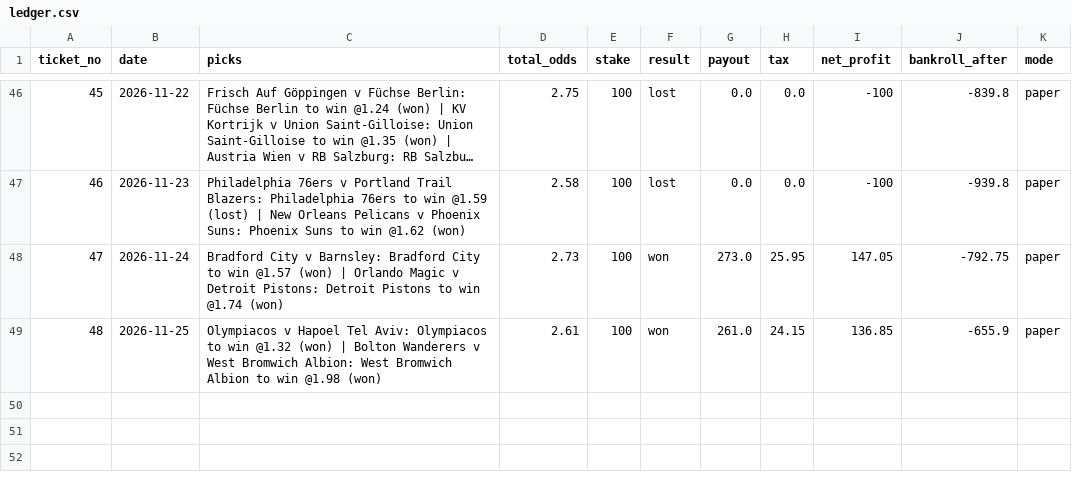
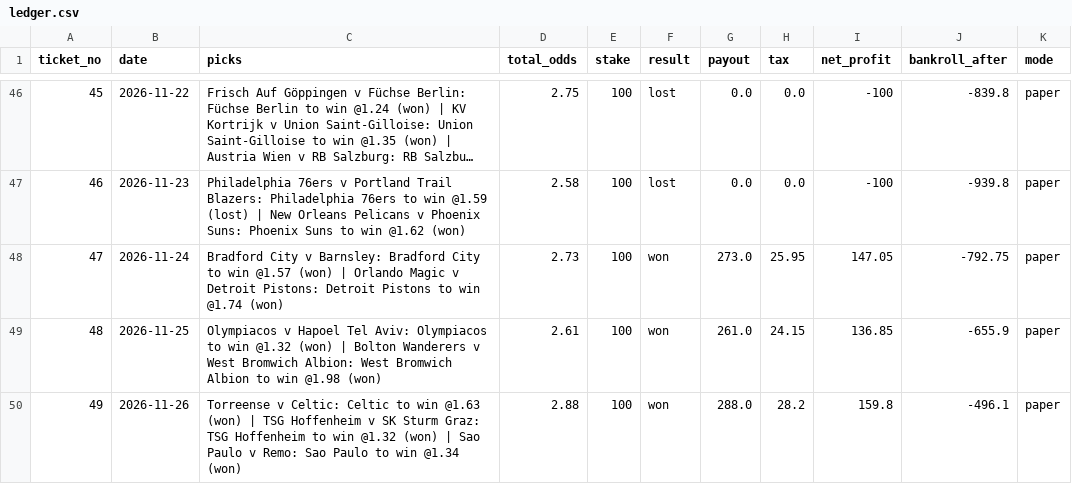
Before and after one commit to tralesmile/kockajse, a CSV file: data/ledger.csv, drawn as a sheet; only a part is shown, gaps mark what is left out; long unchanged cells end in …; the diff names each change by its address in the sheet, - before the commit and + after, or states it on an @@ line.

Commit message:
Update ledger

```diff
--- a/data/ledger.csv
+++ b/data/ledger.csv
+row 50: 49 | 2026-11-26 | Torreense v Celtic: Celtic to win @1.63 (won) | TSG Hoffenheim v SK Sturm Graz: TSG Hoffenheim to win @1.32 (won) | Sao Paulo v Remo: Sao Paulo to win @1.34 (won) | 2.88 | 100 | won | 288.0 | 28.2 | 159.8 | -496.1 | paper
```
Also changed, not shown: 11 other files.
